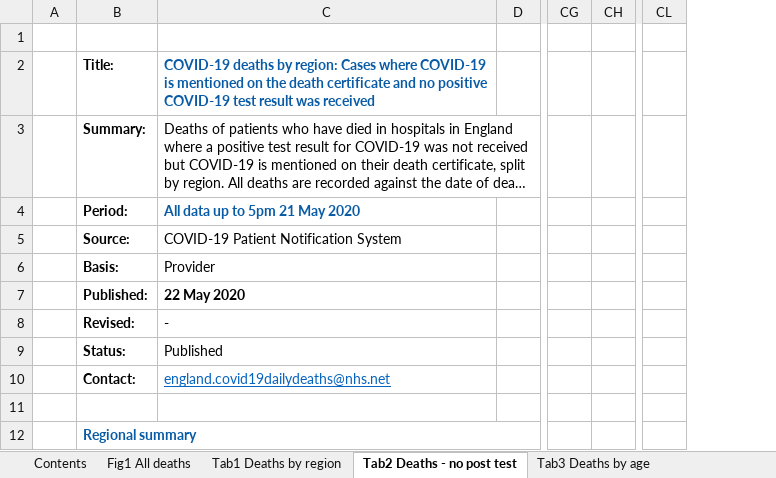
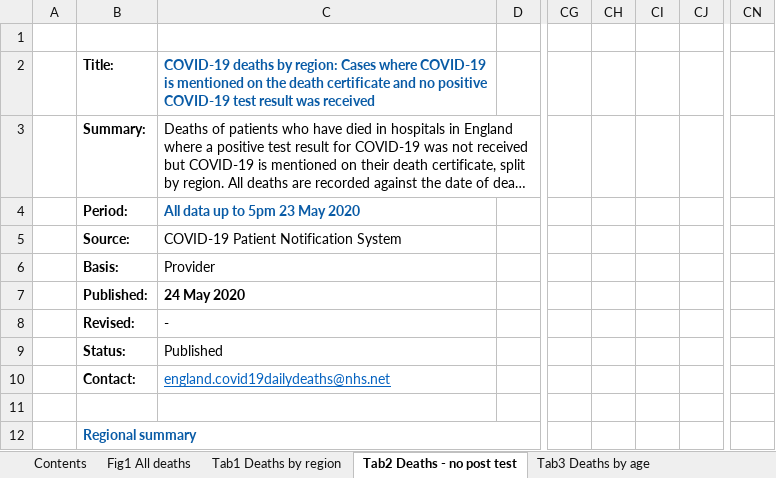
Before and after one commit to psychty/another_covid_repo, an Excel workbook: refreshed_daily_deaths_trust.xlsx, sheet Tab2 Deaths - no post test, drawn as a sheet; only a part is shown, gaps mark what is left out; long unchanged cells end in …; values as stored, in another font and other column widths than the file's, no borders; conditional formats not drawn; removed rows and columns are numbered as before the commit, all else as after; the diff covers the shown part only; the diff names each change by its address in the sheet, - before the commit and + after, or states it on an @@ line.

Commit message:
PlacMobility data extracted - update daily

```diff
--- a/refreshed_daily_deaths_trust.xlsx (sheet Tab2 Deaths - no post test)
+++ b/refreshed_daily_deaths_trust.xlsx (sheet Tab2 Deaths - no post test)
+column CH, empty
+column CI, empty
-column CL, empty
+column CN, empty
-C4: All data up to 5pm 21 May 2020
+C4: All data up to 5pm 23 May 2020
-C7: 22 May 2020
+C7: 24 May 2020
```
Also changed, not shown: 1 added row, 1 removed row and 29 edited cells elsewhere in this sheet, sheet Tab4 Deaths by trust, sheet Tab1 Deaths by region, sheet Tab3 Deaths by age, sheet Contents, sheet Fig1 All deaths, charts or pictures, 22 other files.
